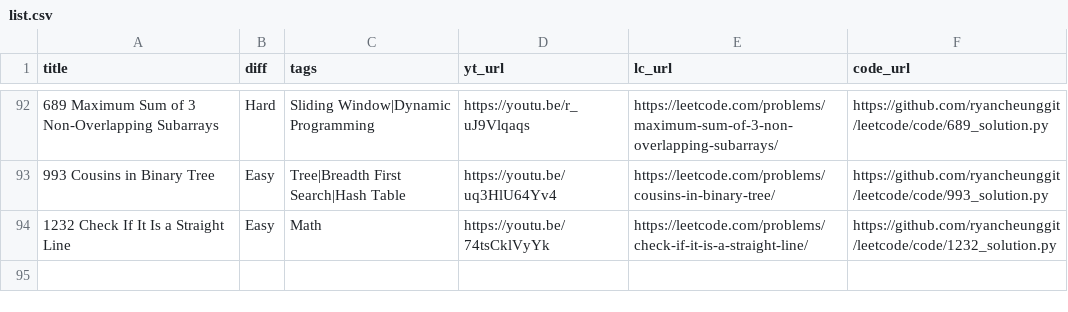
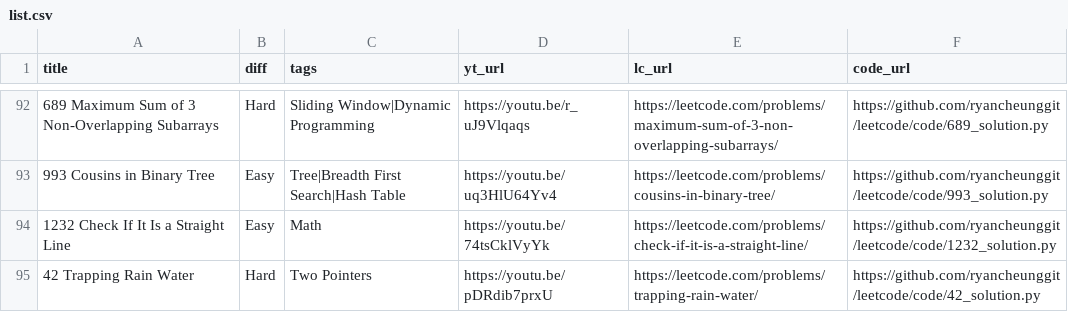
Before and after one commit to ramankgp/leetcode-1, a CSV file: list.csv, drawn as a sheet; only a part is shown, gaps mark what is left out.

```diff
--- a/list.csv
+++ b/list.csv
@@ -94 +94,2 @@
 "1232 Check If It Is a Straight Line","Easy","Math","https://youtu.be/74tsCklVyYk","https://leetcode.com/problems/check-if-it-is-a-straight-line/","https://github.com/ryancheunggit/leetcode/code/1232_solution.py"
+"42 Trapping Rain Water","Hard","Two Pointers","https://youtu.be/pDRdib7prxU","https://leetcode.com/problems/trapping-rain-water/","https://github.com/ryancheunggit/leetcode/code/42_solution.py"
```
Also changed, not shown: 1 other file.
